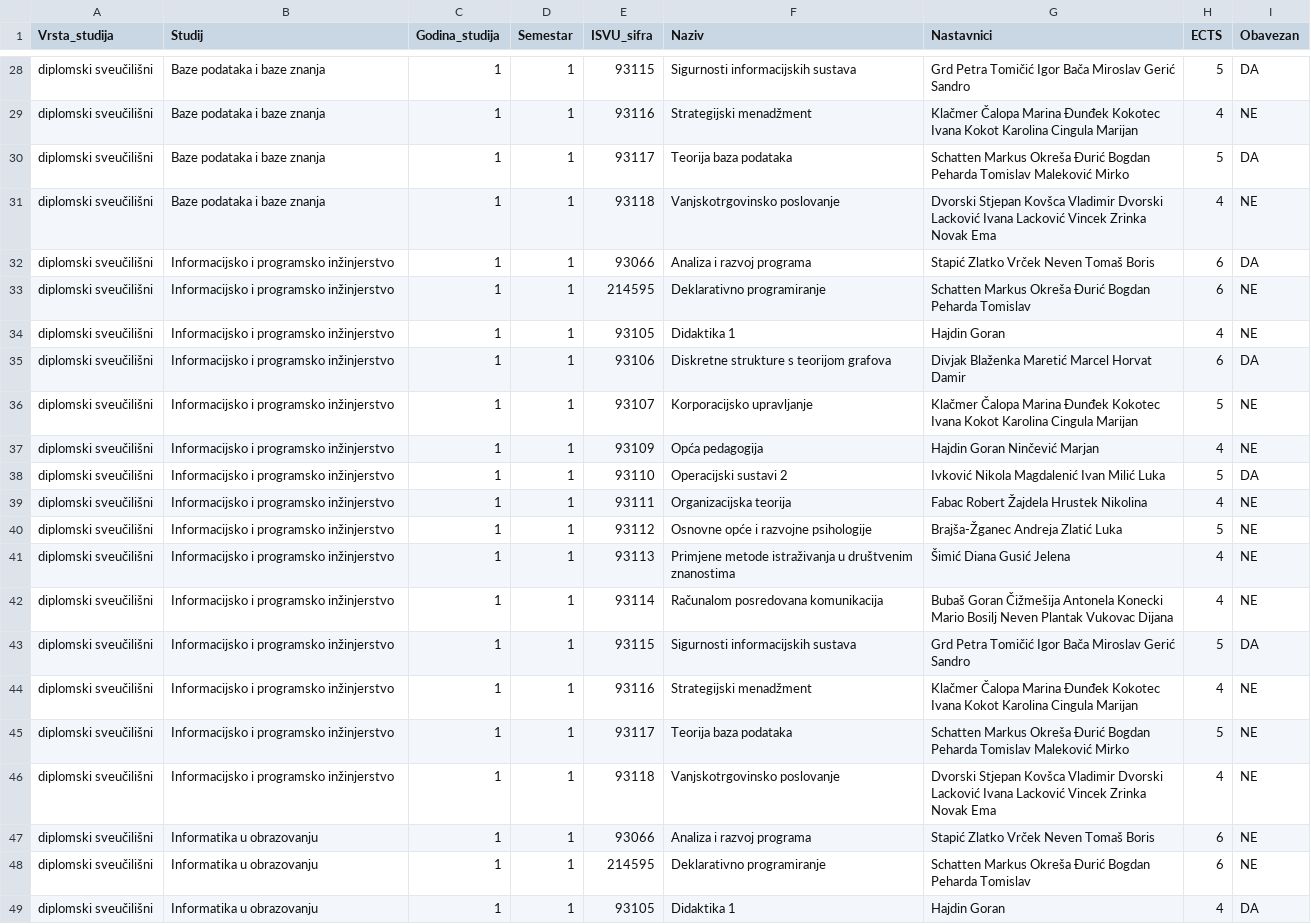
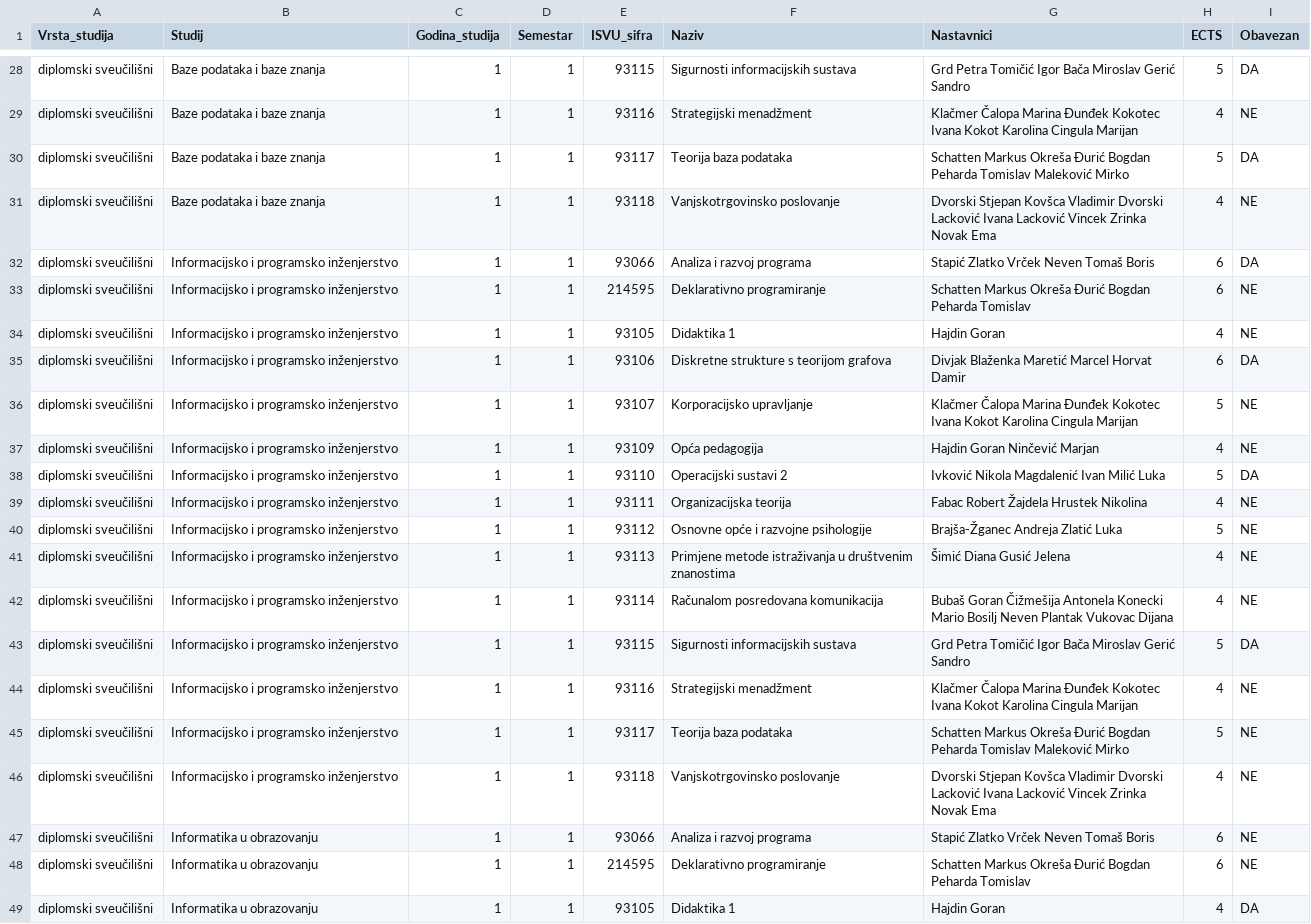
Before and after one commit to sdrvoderi/INTChatbot, a CSV file: data/elementaryData.csv, drawn as a sheet; only a part is shown, gaps mark what is left out.

```diff
--- a/data/elementaryData.csv
+++ b/data/elementaryData.csv
@@ -31,17 +31,17 @@ diplomski sveučilišni,Baze podataka i baze znanja,1,1,93117,Teorija baza podat
 diplomski sveučilišni,Baze podataka i baze znanja,1,1,93118,Vanjskotrgovinsko poslovanje,Dvorski Stjepan Kovšca Vladimir Dvorski Lacković Ivana Lacković Vincek Zrinka Novak Ema,4,NE
-diplomski sveučilišni,Informacijsko i programsko inžinjerstvo,1,1,93066,Analiza i razvoj programa,Stapić Zlatko Vrček Neven Tomaš Boris,6,DA
-diplomski sveučilišni,Informacijsko i programsko inžinjerstvo,1,1,214595,Deklarativno programiranje,Schatten Markus Okreša Đurić Bogdan Peharda Tomislav,6,NE
-diplomski sveučilišni,Informacijsko i programsko inžinjerstvo,1,1,93105,Didaktika 1,Hajdin Goran,4,NE
-diplomski sveučilišni,Informacijsko i programsko inžinjerstvo,1,1,93106,Diskretne strukture s teorijom grafova,Divjak Blaženka Maretić Marcel Horvat Damir,6,DA
-diplomski sveučilišni,Informacijsko i programsko inžinjerstvo,1,1,93107,Korporacijsko upravljanje,Klačmer Čalopa Marina Đunđek Kokotec Ivana Kokot Karolina Cingula Marijan,5,NE
-diplomski sveučilišni,Informacijsko i programsko inžinjerstvo,1,1,93109,Opća pedagogija,Hajdin Goran Ninčević Marjan,4,NE
-diplomski sveučilišni,Informacijsko i programsko inžinjerstvo,1,1,93110,Operacijski sustavi 2,Ivković Nikola Magdalenić Ivan Milić Luka,5,DA
-diplomski sveučilišni,Informacijsko i programsko inžinjerstvo,1,1,93111,Organizacijska teorija,Fabac Robert Žajdela Hrustek Nikolina,4,NE
-diplomski sveučilišni,Informacijsko i programsko inžinjerstvo,1,1,93112,Osnovne opće i razvojne psihologije,Brajša-Žganec Andreja Zlatić Luka,5,NE
-diplomski sveučilišni,Informacijsko i programsko inžinjerstvo,1,1,93113,Primjene metode istraživanja u društvenim znanostima,Šimić Diana Gusić Jelena,4,NE
-diplomski sveučilišni,Informacijsko i programsko inžinjerstvo,1,1,93114,Računalom posredovana komunikacija,Bubaš Goran Čižmešija Antonela Konecki Mario Bosilj Neven Plantak Vukovac Dijana,4,NE
-diplomski sveučilišni,Informacijsko i programsko inžinjerstvo,1,1,93115,Sigurnosti informacijskih sustava,Grd Petra Tomičić Igor Bača Miroslav Gerić Sandro,5,DA
-diplomski sveučilišni,Informacijsko i programsko inžinjerstvo,1,1,93116,Strategijski menadžment,Klačmer Čalopa Marina Đunđek Kokotec Ivana Kokot Karolina Cingula Marijan,4,NE
-diplomski sveučilišni,Informacijsko i programsko inžinjerstvo,1,1,93117,Teorija baza podataka,Schatten Markus Okreša Đurić Bogdan Peharda Tomislav Maleković Mirko,5,NE
-diplomski sveučilišni,Informacijsko i programsko inžinjerstvo,1,1,93118,Vanjskotrgovinsko poslovanje,Dvorski Stjepan Kovšca Vladimir Dvorski Lacković Ivana Lacković Vincek Zrinka Novak Ema,4,NE
+diplomski sveučilišni,Informacijsko i programsko inženjerstvo,1,1,93066,Analiza i razvoj programa,Stapić Zlatko Vrček Neven Tomaš Boris,6,DA
+diplomski sveučilišni,Informacijsko i programsko inženjerstvo,1,1,214595,Deklarativno programiranje,Schatten Markus Okreša Đurić Bogdan Peharda Tomislav,6,NE
+diplomski sveučilišni,Informacijsko i programsko inženjerstvo,1,1,93105,Didaktika 1,Hajdin Goran,4,NE
+diplomski sveučilišni,Informacijsko i programsko inženjerstvo,1,1,93106,Diskretne strukture s teorijom grafova,Divjak Blaženka Maretić Marcel Horvat Damir,6,DA
+diplomski sveučilišni,Informacijsko i programsko inženjerstvo,1,1,93107,Korporacijsko upravljanje,Klačmer Čalopa Marina Đunđek Kokotec Ivana Kokot Karolina Cingula Marijan,5,NE
+diplomski sveučilišni,Informacijsko i programsko inženjerstvo,1,1,93109,Opća pedagogija,Hajdin Goran Ninčević Marjan,4,NE
+diplomski sveučilišni,Informacijsko i programsko inženjerstvo,1,1,93110,Operacijski sustavi 2,Ivković Nikola Magdalenić Ivan Milić Luka,5,DA
+diplomski sveučilišni,Informacijsko i programsko inženjerstvo,1,1,93111,Organizacijska teorija,Fabac Robert Žajdela Hrustek Nikolina,4,NE
+diplomski sveučilišni,Informacijsko i programsko inženjerstvo,1,1,93112,Osnovne opće i razvojne psihologije,Brajša-Žganec Andreja Zlatić Luka,5,NE
+diplomski sveučilišni,Informacijsko i programsko inženjerstvo,1,1,93113,Primjene metode istraživanja u društvenim znanostima,Šimić Diana Gusić Jelena,4,NE
+diplomski sveučilišni,Informacijsko i programsko inženjerstvo,1,1,93114,Računalom posredovana komunikacija,Bubaš Goran Čižmešija Antonela Konecki Mario Bosilj Neven Plantak Vukovac Dijana,4,NE
+diplomski sveučilišni,Informacijsko i programsko inženjerstvo,1,1,93115,Sigurnosti informacijskih sustava,Grd Petra Tomičić Igor Bača Miroslav Gerić Sandro,5,DA
+diplomski sveučilišni,Informacijsko i programsko inženjerstvo,1,1,93116,Strategijski menadžment,Klačmer Čalopa Marina Đunđek Kokotec Ivana Kokot Karolina Cingula Marijan,4,NE
+diplomski sveučilišni,Informacijsko i programsko inženjerstvo,1,1,93117,Teorija baza podataka,Schatten Markus Okreša Đurić Bogdan Peharda Tomislav Maleković Mirko,5,NE
+diplomski sveučilišni,Informacijsko i programsko inženjerstvo,1,1,93118,Vanjskotrgovinsko poslovanje,Dvorski Stjepan Kovšca Vladimir Dvorski Lacković Ivana Lacković Vincek Zrinka Novak Ema,4,NE
 diplomski sveučilišni,Informatika u obrazovanju,1,1,93066,Analiza i razvoj programa,Stapić Zlatko Vrček Neven Tomaš Boris,6,NE
```
Also changed, not shown: 1 other file.
